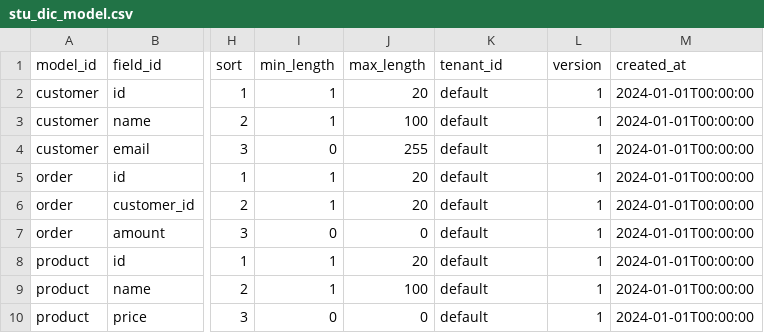
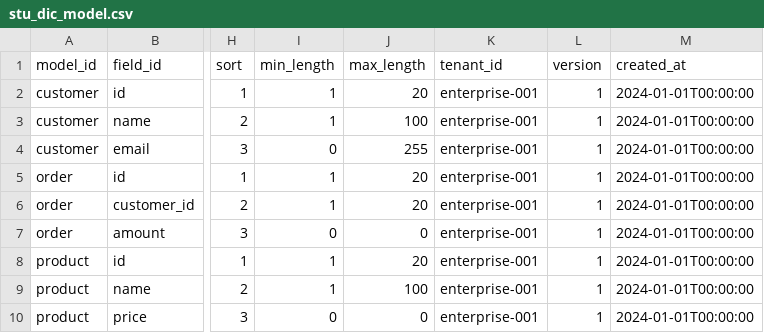
Before and after one commit to vemikrs/mirelplatform, a CSV file: backend/src/main/resources/db/data/sample/stu_dic_model.csv, drawn as a sheet; only a part is shown, gaps mark what is left out; the diff names each change by its address in the sheet, - before the commit and + after, or states it on an @@ line.

```diff
--- a/backend/src/main/resources/db/data/sample/stu_dic_model.csv
+++ b/backend/src/main/resources/db/data/sample/stu_dic_model.csv
-K2:K10 (tenant_id): default
+K2:K10 (tenant_id): enterprise-001
```
Also changed, not shown: backend/src/main/resources/db/data/sample/stu_dic_model_header.csv, 3 other files.
